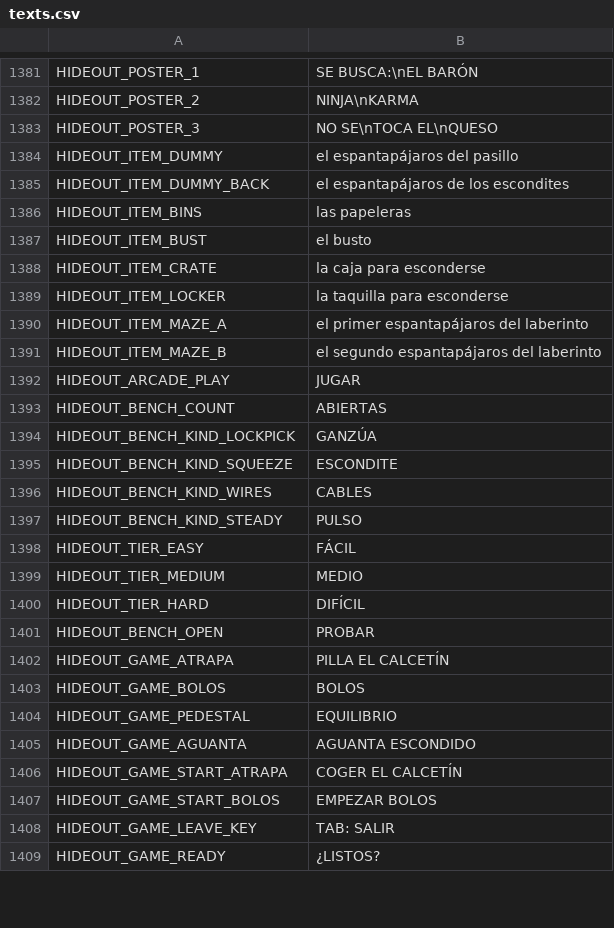
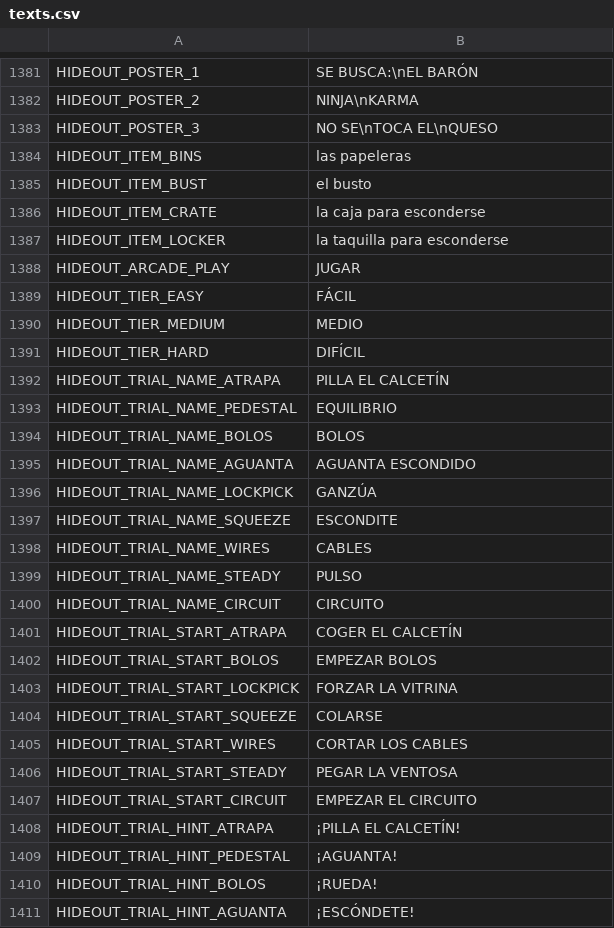
Before and after one commit to didelco/ladron, a CSV file: locale/texts.csv, drawn as a sheet; only a part is shown, gaps mark what is left out; the shorter side is filled out with more unchanged rows; the diff covers the shown part only.

```diff
--- a/locale/texts.csv
+++ b/locale/texts.csv
@@ -1398,4 +1398,2 @@ HIDEOUT_POSTER_2,"NINJA\nKARMA"
 HIDEOUT_POSTER_3,"NO SE\nTOCA EL\nQUESO"
-HIDEOUT_ITEM_DUMMY,el espantapájaros del pasillo
-HIDEOUT_ITEM_DUMMY_BACK,el espantapájaros de los escondites
 HIDEOUT_ITEM_BINS,las papeleras
@@ -1404,10 +1402,3 @@ HIDEOUT_ITEM_CRATE,la caja para esconderse
 HIDEOUT_ITEM_LOCKER,la taquilla para esconderse
-HIDEOUT_ITEM_MAZE_A,el primer espantapájaros del laberinto
-HIDEOUT_ITEM_MAZE_B,el segundo espantapájaros del laberinto
 HIDEOUT_ARCADE_PLAY,JUGAR
-HIDEOUT_BENCH_COUNT,ABIERTAS
-HIDEOUT_BENCH_KIND_LOCKPICK,GANZÚA
-HIDEOUT_BENCH_KIND_SQUEEZE,ESCONDITE
-HIDEOUT_BENCH_KIND_WIRES,CABLES
-HIDEOUT_BENCH_KIND_STEADY,PULSO
 HIDEOUT_TIER_EASY,FÁCIL
@@ -1415,8 +1406,21 @@ HIDEOUT_TIER_MEDIUM,MEDIO
 HIDEOUT_TIER_HARD,DIFÍCIL
-HIDEOUT_BENCH_OPEN,PROBAR
-HIDEOUT_GAME_ATRAPA,PILLA EL CALCETÍN
-HIDEOUT_GAME_BOLOS,BOLOS
-HIDEOUT_GAME_PEDESTAL,EQUILIBRIO
-HIDEOUT_GAME_AGUANTA,AGUANTA ESCONDIDO
-HIDEOUT_GAME_START_ATRAPA,COGER EL CALCETÍN
-HIDEOUT_GAME_START_BOLOS,EMPEZAR BOLOS
+HIDEOUT_TRIAL_NAME_ATRAPA,PILLA EL CALCETÍN
+HIDEOUT_TRIAL_NAME_PEDESTAL,EQUILIBRIO
+HIDEOUT_TRIAL_NAME_BOLOS,BOLOS
+HIDEOUT_TRIAL_NAME_AGUANTA,AGUANTA ESCONDIDO
+HIDEOUT_TRIAL_NAME_LOCKPICK,GANZÚA
+HIDEOUT_TRIAL_NAME_SQUEEZE,ESCONDITE
+HIDEOUT_TRIAL_NAME_WIRES,CABLES
+HIDEOUT_TRIAL_NAME_STEADY,PULSO
+HIDEOUT_TRIAL_NAME_CIRCUIT,CIRCUITO
+HIDEOUT_TRIAL_START_ATRAPA,COGER EL CALCETÍN
+HIDEOUT_TRIAL_START_BOLOS,EMPEZAR BOLOS
+HIDEOUT_TRIAL_START_LOCKPICK,FORZAR LA VITRINA
+HIDEOUT_TRIAL_START_SQUEEZE,COLARSE
+HIDEOUT_TRIAL_START_WIRES,CORTAR LOS CABLES
+HIDEOUT_TRIAL_START_STEADY,PEGAR LA VENTOSA
+HIDEOUT_TRIAL_START_CIRCUIT,EMPEZAR EL CIRCUITO
+HIDEOUT_TRIAL_HINT_ATRAPA,¡PILLA EL CALCETÍN!
+HIDEOUT_TRIAL_HINT_PEDESTAL,¡AGUANTA!
+HIDEOUT_TRIAL_HINT_BOLOS,¡RUEDA!
+HIDEOUT_TRIAL_HINT_AGUANTA,¡ESCÓNDETE!
```
Also changed, not shown: 26 added rows and 16 removed rows elsewhere in this file, 30 other files.
